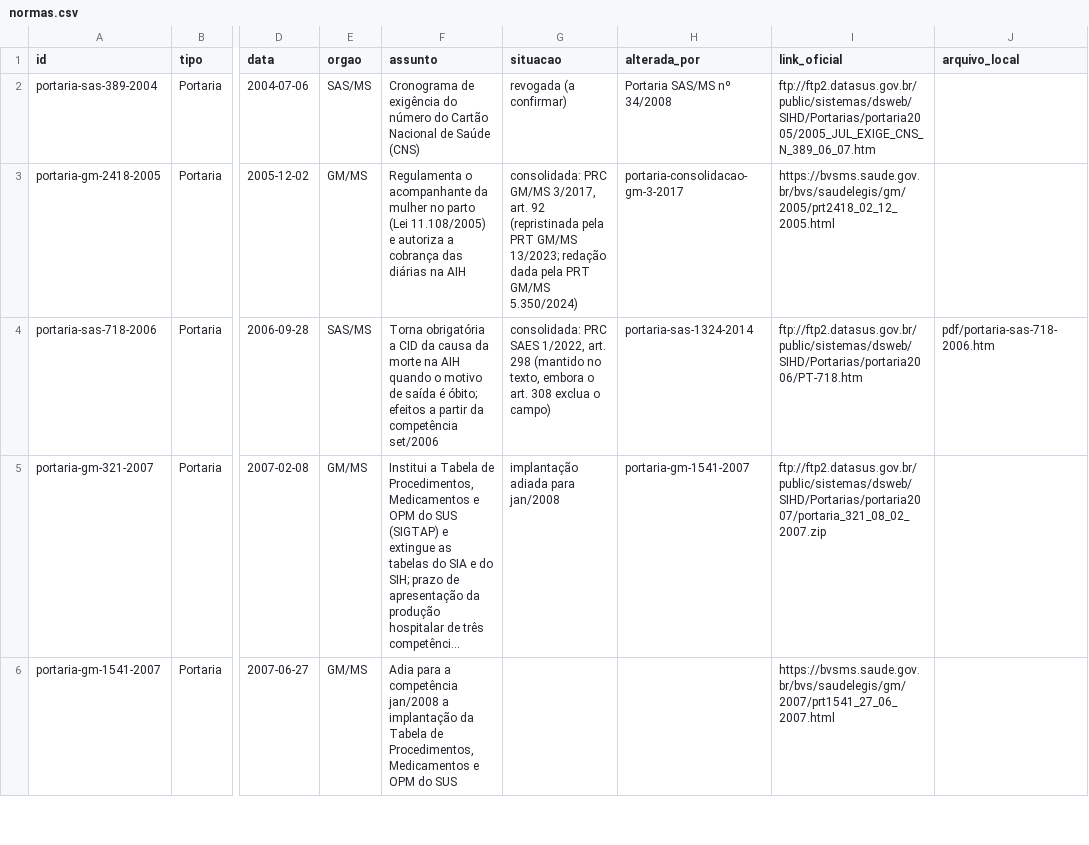
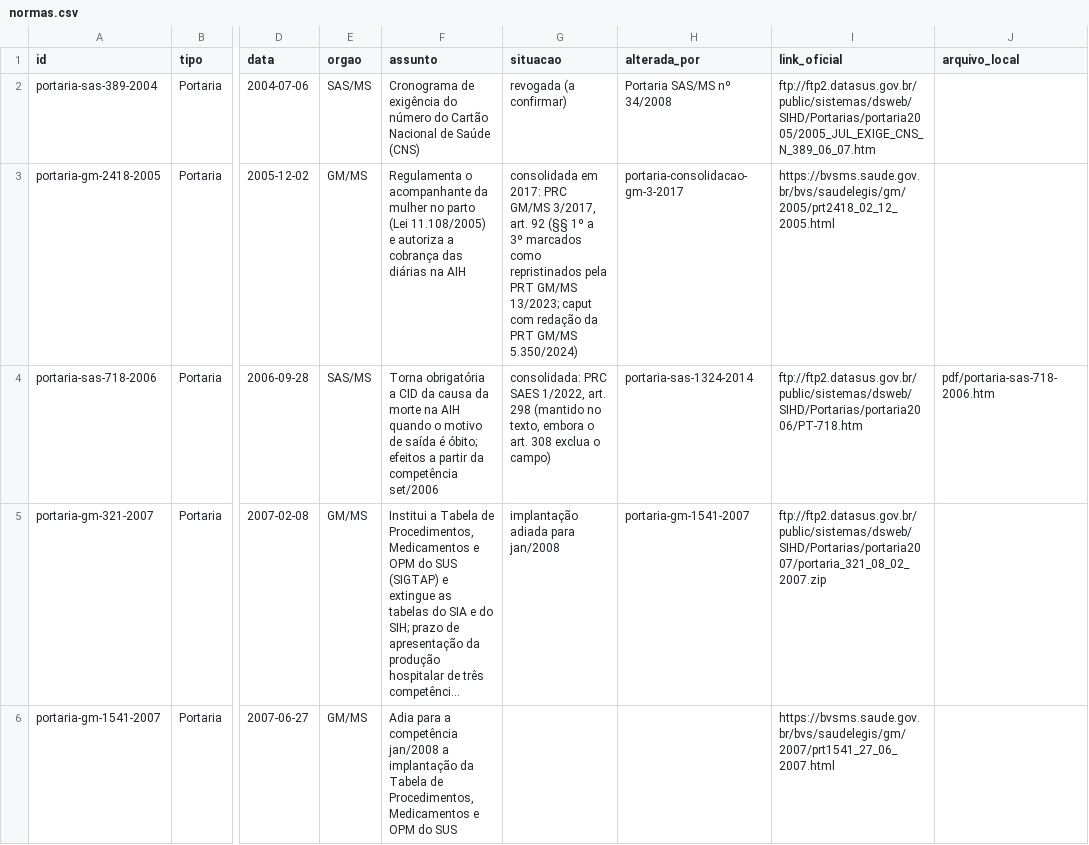
Before and after one commit to marcelaqs/sih-sus-analises, a CSV file: normas/normas.csv, drawn as a sheet; only a part is shown, gaps mark what is left out; long unchanged cells end in …; the diff covers the shown part only; the diff names each change by its address in the sheet, - before the commit and + after, or states it on an @@ line.

```diff
--- a/normas/normas.csv
+++ b/normas/normas.csv
-G3 (situacao): consolidada: PRC GM/MS 3/2017, art. 92 (repristinada pela PRT GM/MS 13/2023; redação dada pela PRT GM/MS…
+G3 (situacao): consolidada em 2017: PRC GM/MS 3/2017, art. 92 (§§ 1º a 3º marcados como repristinados pela PRT GM/MS 13/2023; caput com redação da PRT GM/MS…
```
Also changed, not shown: 2 edited cells elsewhere in this file, 1 other file.
